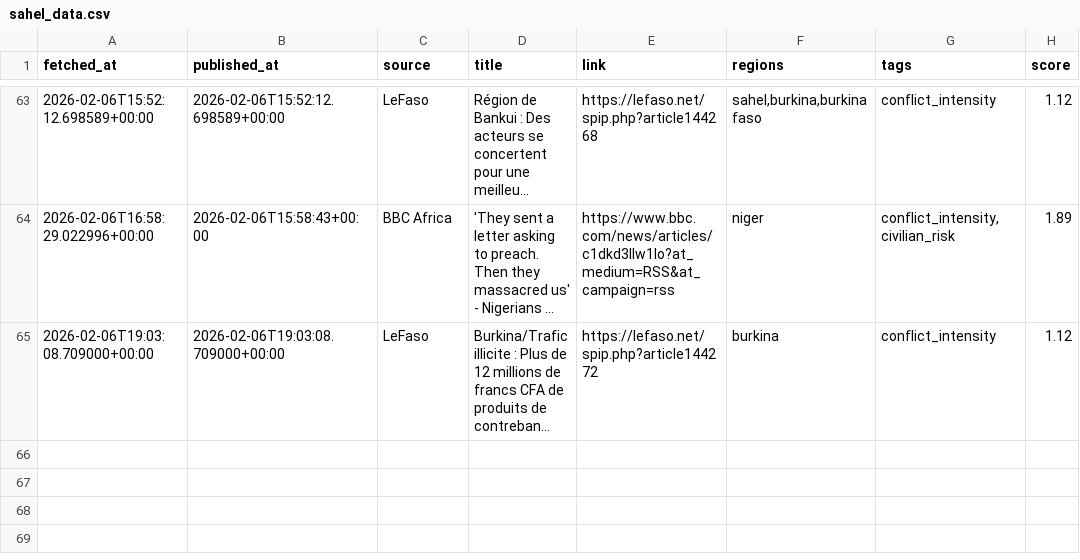
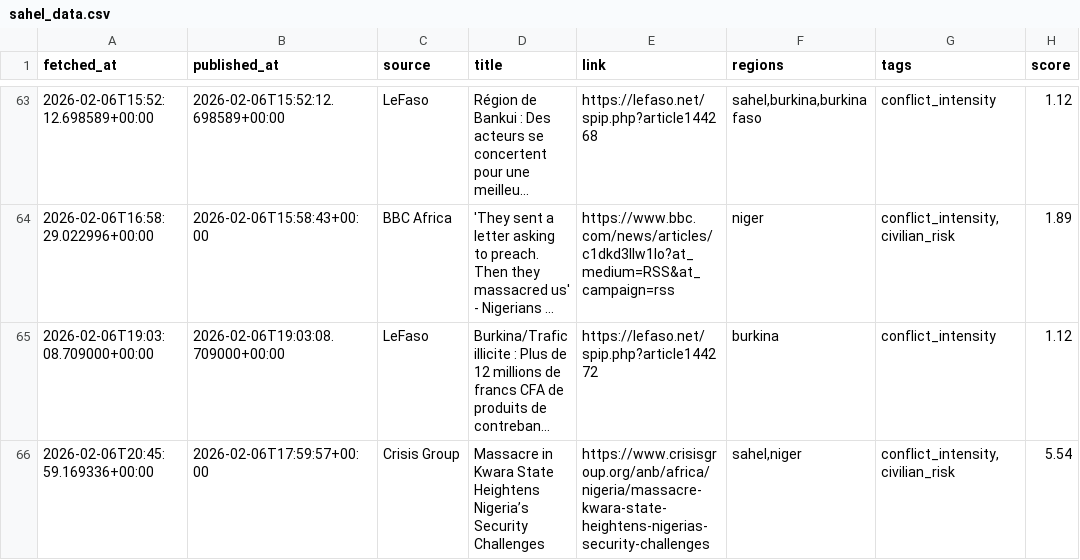
Before and after one commit to MonarchCastleTech/MonarchCastle, a CSV file: Sahel Region Threat Index (SRTI)/sahel_data.csv, drawn as a sheet; only a part is shown, gaps mark what is left out; long unchanged cells end in …; the diff names each change by its address in the sheet, - before the commit and + after, or states it on an @@ line.

Commit message:
Update SRTI data

```diff
--- a/Sahel Region Threat Index (SRTI)/sahel_data.csv
+++ b/Sahel Region Threat Index (SRTI)/sahel_data.csv
+row 66: 2026-02-06T20:45:59.169336+00:00 | 2026-02-06T17:59:57+00:00 | Crisis Group | Massacre in Kwara State Heightens Nigeria’s Security Challenges | https://www.crisisgroup.org/anb/africa/nigeria/massacre-kwara-state-heightens-nigerias-security-challenges | sahel,niger | conflict_intensity,civilian_risk | 5.54
```
Also changed, not shown: 4 other files.
